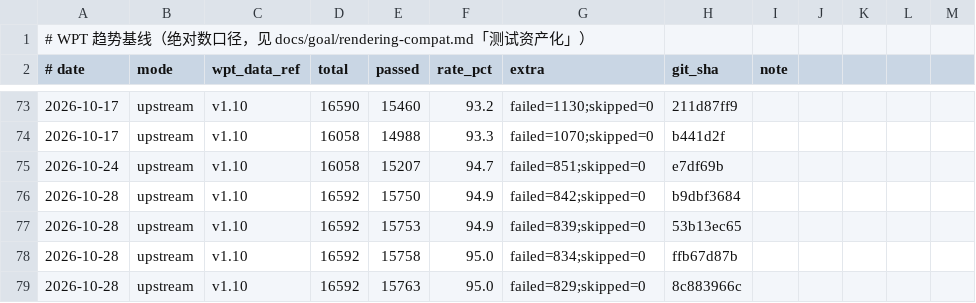
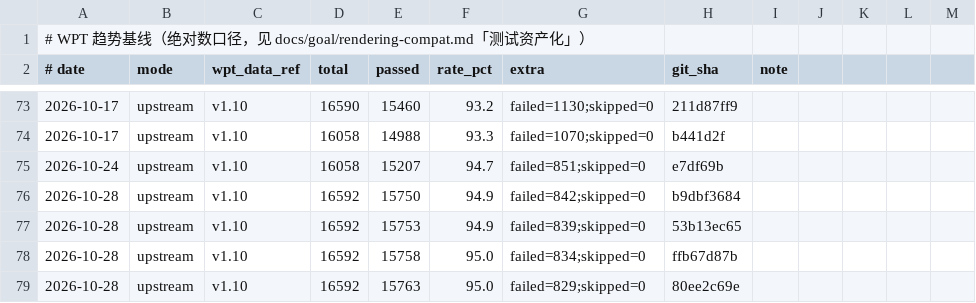
Before and after one commit to leizongmin/ZeroWeb, a CSV file: docs/goal/rendering-compat/evidence/wpt-trends/trend.csv, drawn as a sheet; only a part is shown, gaps mark what is left out.

```diff
--- a/docs/goal/rendering-compat/evidence/wpt-trends/trend.csv
+++ b/docs/goal/rendering-compat/evidence/wpt-trends/trend.csv
@@ -78,2 +78,2 @@
 2026-10-28,upstream,v1.10,16592,15758,95.0,failed=834;skipped=0,ffb67d87b,
-2026-10-28,upstream,v1.10,16592,15763,95.0,failed=829;skipped=0,8c883966c,
+2026-10-28,upstream,v1.10,16592,15763,95.0,failed=829;skipped=0,80ee2c69e,
```
Also changed, not shown: 1 other file.
